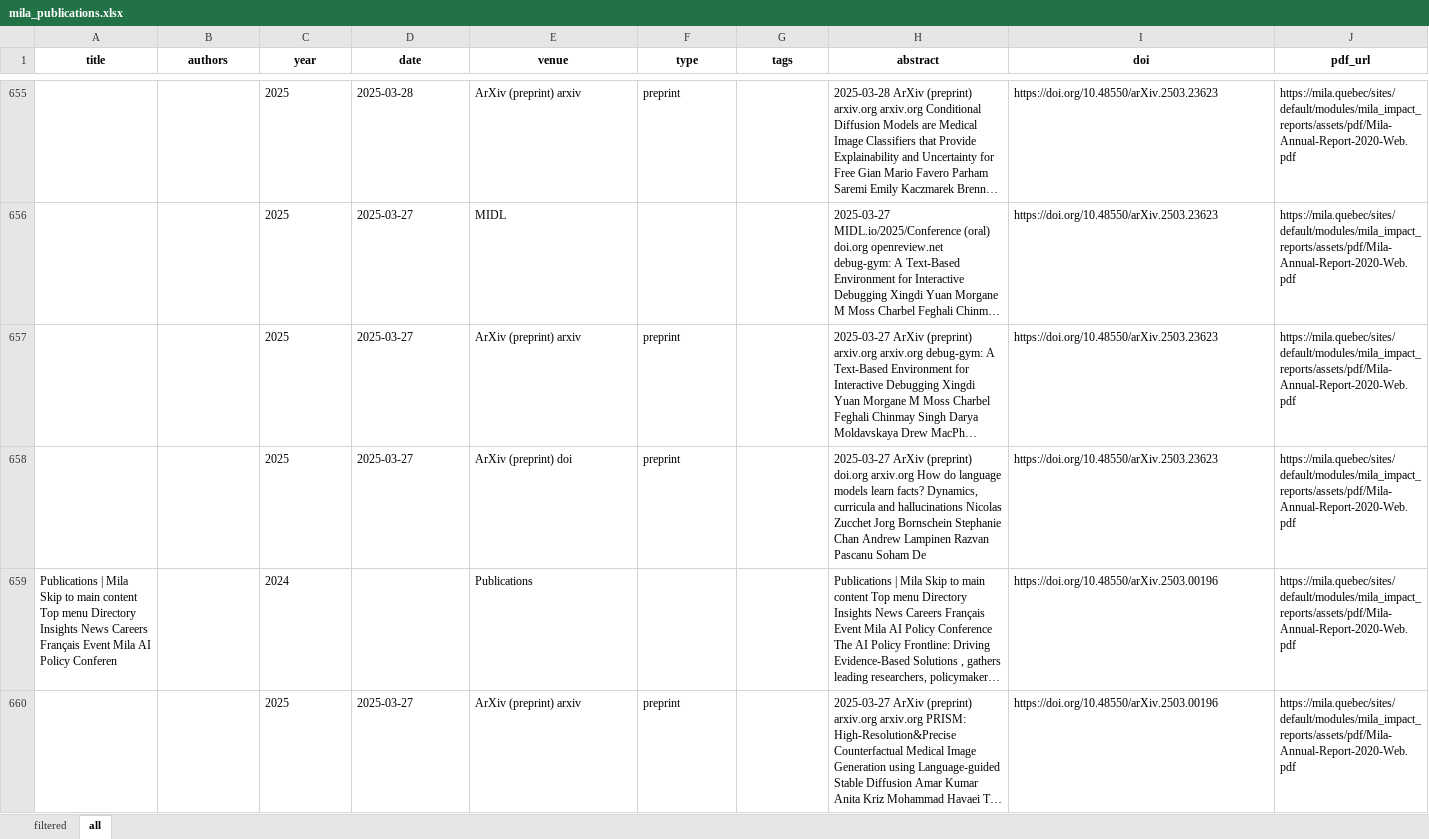
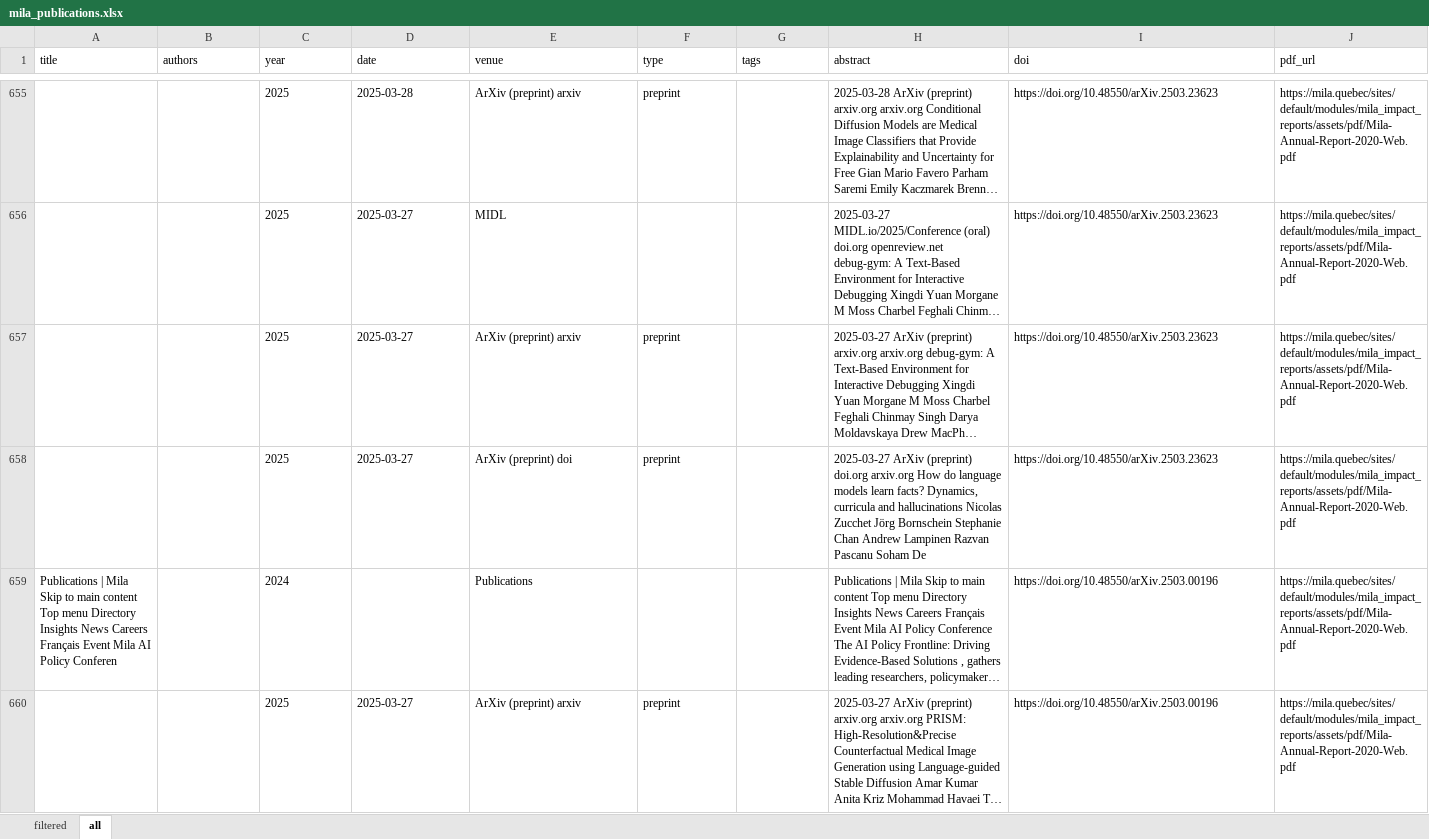
Before and after one commit to mjab06/Veille_Tech_MILA, an Excel workbook: data/mila_publications.xlsx, sheet all, drawn as a sheet; only a part is shown, gaps mark what is left out; long unchanged cells end in …; values as stored, in another font and other column widths than the file's, no borders; the diff covers the shown part only; the diff names each change by its address in the sheet, - before the commit and + after, or states it on an @@ line.

```diff
--- a/data/mila_publications.xlsx (sheet all)
+++ b/data/mila_publications.xlsx (sheet all)
@@ A1:J1 bold: on → off, alignment: center → left @@
-H658 (abstract): …Nicolas Zucchet Jorg Bornschein Stephanie…
+H658 (abstract): …Nicolas Zucchet Jörg Bornschein Stephanie…
```
Also changed, not shown: 24 edited cells and cell formats elsewhere in this sheet, sheet filtered.
